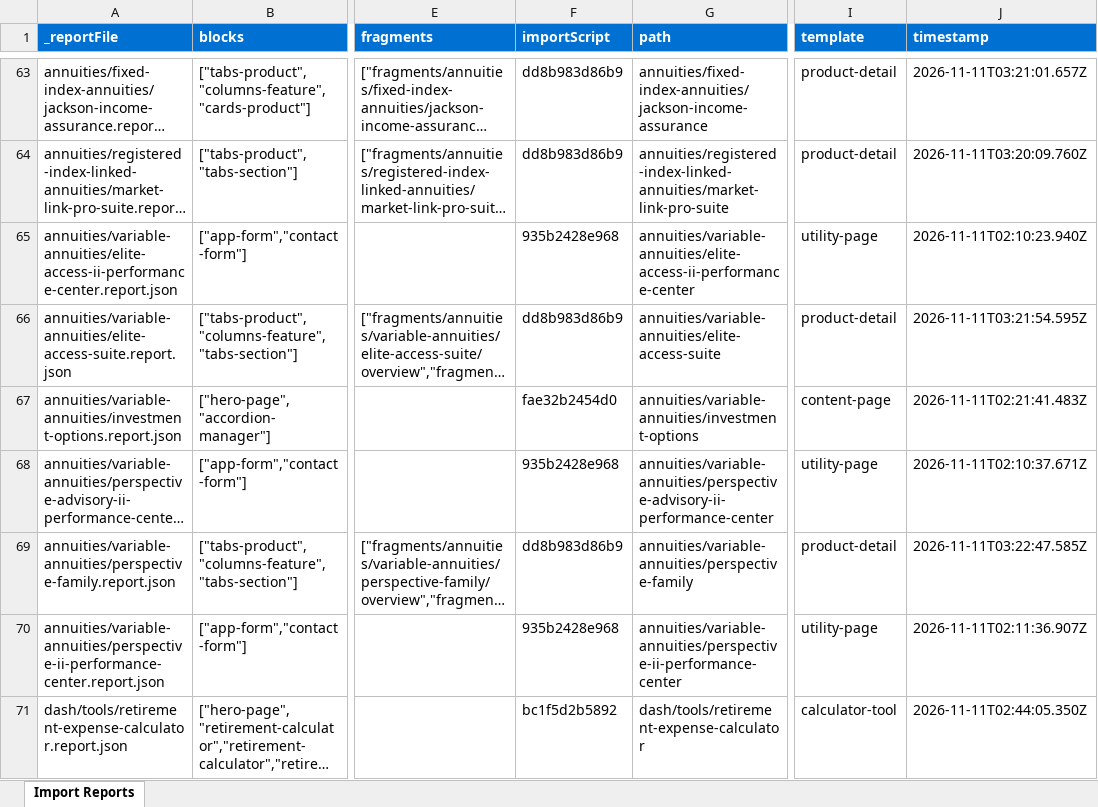
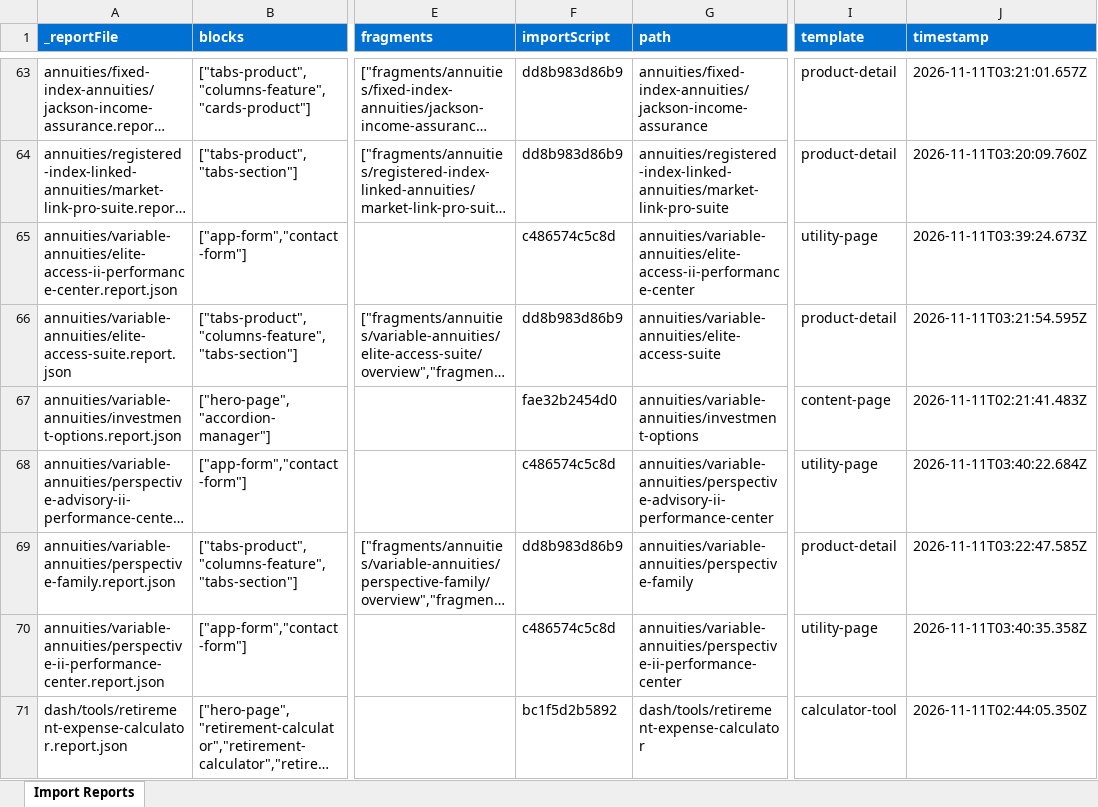
Before and after one commit to sri-adbe/jacksoneds, an Excel workbook: tools/importer/reports/import-advisor-content-page.report.xlsx, sheet Import Reports, drawn as a sheet; only a part is shown, gaps mark what is left out; long unchanged cells end in …; values as stored, in another font and other column widths than the file's, no borders; the diff covers the shown part only; the diff names each change by its address in the sheet, - before the commit and + after, or states it on an @@ line.

```diff
--- a/tools/importer/reports/import-advisor-content-page.report.xlsx (sheet Import Reports)
+++ b/tools/importer/reports/import-advisor-content-page.report.xlsx (sheet Import Reports)
-F65 (importScript): 935b2428e968
+F65 (importScript): c486574c5c8d
-J65 (timestamp): 2026-11-11T02:10:23.940Z
+J65 (timestamp): 2026-11-11T03:39:24.673Z
-F68 (importScript): 935b2428e968
+F68 (importScript): c486574c5c8d
-J68 (timestamp): 2026-11-11T02:10:37.671Z
+J68 (timestamp): 2026-11-11T03:40:22.684Z
-F70 (importScript): 935b2428e968
+F70 (importScript): c486574c5c8d
-J70 (timestamp): 2026-11-11T02:11:36.907Z
+J70 (timestamp): 2026-11-11T03:40:35.358Z
```
Also changed, not shown: 44 edited cells elsewhere in this sheet, tools/importer/reports/import-content-page.report.xlsx, tools/importer/reports/import-product-detail.report.xlsx, 36 other files.
